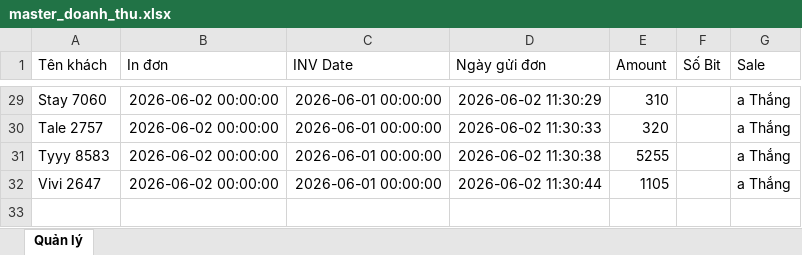
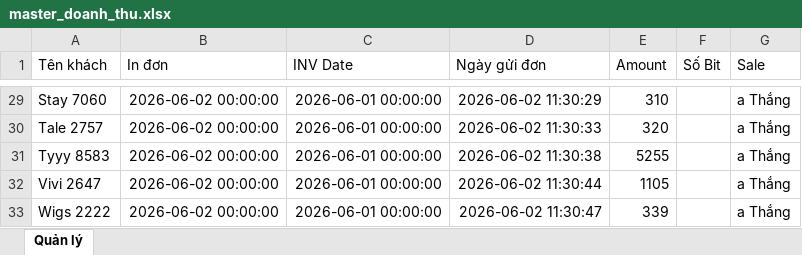
Before and after one commit to dobangnhi-gif/dobangnhi, an Excel workbook: data/master_doanh_thu.xlsx, sheet Quản lý, drawn as a sheet; only a part is shown, gaps mark what is left out; values as stored, in another font and other column widths than the file's, no borders; the diff names each change by its address in the sheet, - before the commit and + after, or states it on an @@ line.

Commit message:
Update master_doanh_thu.xlsx

```diff
--- a/data/master_doanh_thu.xlsx (sheet Quản lý)
+++ b/data/master_doanh_thu.xlsx (sheet Quản lý)
+row 33: Wigs 2222 | 2026-06-02 00:00:00 | 2026-06-01 00:00:00 | 2026-06-02 11:30:47 | 339 |  | a Thắng
```
